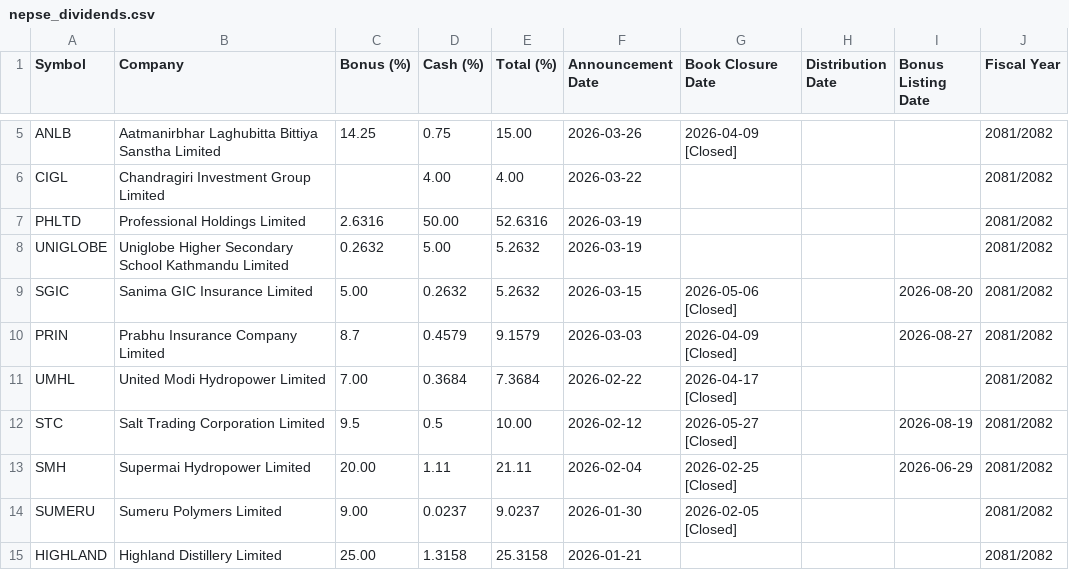
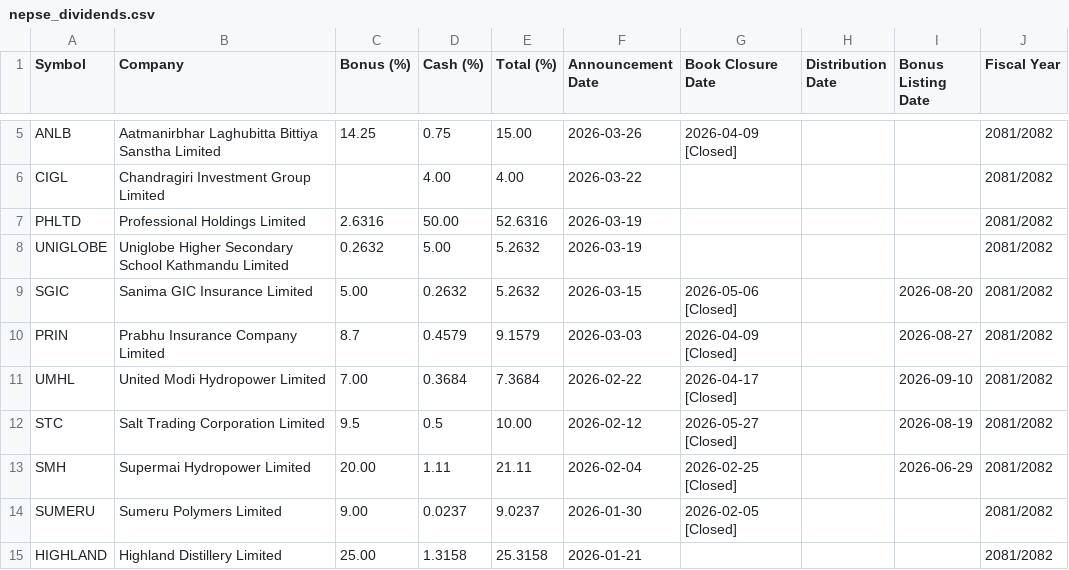
Before and after one commit to bikakhilesh/nepal-hydro-royalty, a CSV file: nepse_dividends.csv, drawn as a sheet; only a part is shown, gaps mark what is left out.

```diff
--- a/nepse_dividends.csv
+++ b/nepse_dividends.csv
@@ -10,3 +10,3 @@ SGIC,Sanima GIC Insurance Limited,5.00,0.2632,5.2632,2026-03-15,2026-05-06 [Clos
 PRIN,Prabhu Insurance Company Limited,8.7,0.4579,9.1579,2026-03-03,2026-04-09 [Closed],,2026-08-27,2081/2082
-UMHL,United Modi Hydropower Limited,7.00,0.3684,7.3684,2026-02-22,2026-04-17 [Closed],,,2081/2082
+UMHL,United Modi Hydropower Limited,7.00,0.3684,7.3684,2026-02-22,2026-04-17 [Closed],,2026-09-10,2081/2082
 STC,Salt Trading Corporation Limited,9.5,0.5,10.00,2026-02-12,2026-05-27 [Closed],,2026-08-19,2081/2082
```
